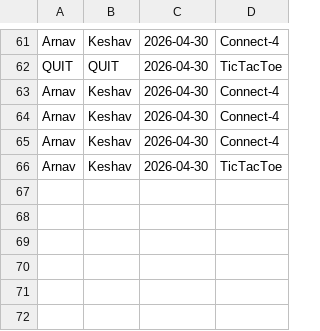
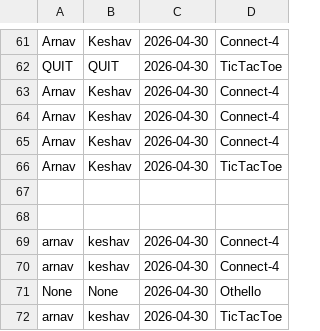
Before and after one commit to arnavj38/SSL_Project-38-62-100-, a CSV file: history.csv, drawn as a sheet; only a part is shown, gaps mark what is left out; the diff names each change by its address in the sheet, - before the commit and + after, or states it on an @@ line.

```diff
--- a/history.csv
+++ b/history.csv
+row 67: (empty)
+row 68: (empty)
+row 69: arnav | keshav | 2026-04-30 | Connect-4
+row 70: arnav | keshav | 2026-04-30 | Connect-4
+row 71: None | None | 2026-04-30 | Othello
+row 72: arnav | keshav | 2026-04-30 | TicTacToe
```
Also changed, not shown: 3 other files.
